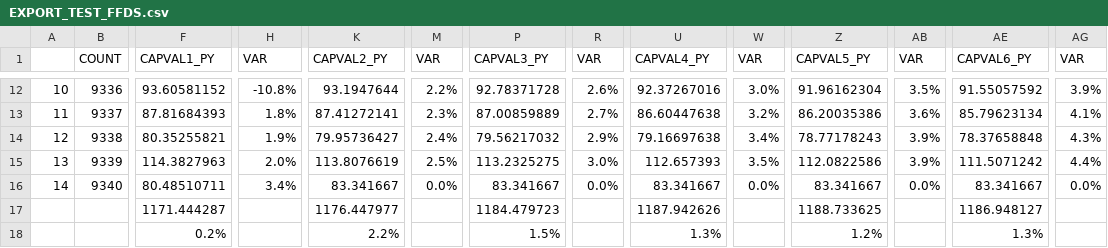
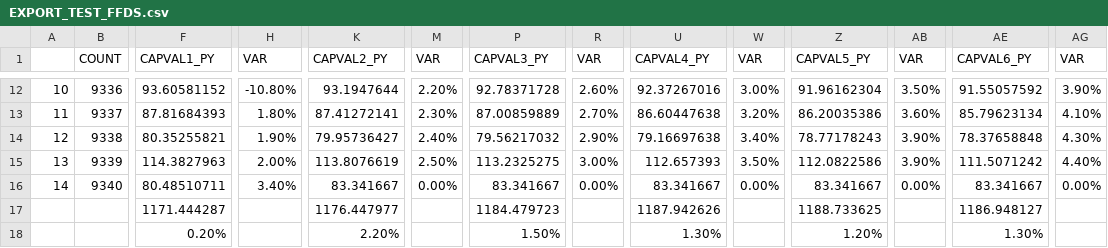
Before and after one commit to jlztorres/local_capping, a CSV file: EXPORT_TEST_FFDS.csv, drawn as a sheet; only a part is shown, gaps mark what is left out; removed rows and columns are numbered as before the commit, all else as after; rows hold the shown columns only; the diff covers the shown part only; the diff names each change by its address in the sheet, - before the commit and + after, or states it on an @@ line.

```diff
--- a/EXPORT_TEST_FFDS.csv
+++ b/EXPORT_TEST_FFDS.csv
-H12 (VAR): -10.8%
+H12 (VAR): -10.80%
-M12 (VAR): 2.2%
+M12 (VAR): 2.20%
-R12 (VAR): 2.6%
+R12 (VAR): 2.60%
-W12 (VAR): 3.0%
+W12 (VAR): 3.00%
-AB12 (VAR): 3.5%
+AB12 (VAR): 3.50%
-AG12 (VAR): 3.9%
+AG12 (VAR): 3.90%
-H13 (VAR): 1.8%
+H13 (VAR): 1.80%
-M13 (VAR): 2.3%
+M13 (VAR): 2.30%
-R13 (VAR): 2.7%
+R13 (VAR): 2.70%
-W13 (VAR): 3.2%
+W13 (VAR): 3.20%
-AB13 (VAR): 3.6%
+AB13 (VAR): 3.60%
-AG13 (VAR): 4.1%
+AG13 (VAR): 4.10%
-H14 (VAR): 1.9%
+H14 (VAR): 1.90%
-M14 (VAR): 2.4%
+M14 (VAR): 2.40%
-R14 (VAR): 2.9%
+R14 (VAR): 2.90%
-W14 (VAR): 3.4%
+W14 (VAR): 3.40%
-AB14:AB15 (VAR): 3.9%
+AB14:AB15 (VAR): 3.90%
-AG14 (VAR): 4.3%
+AG14 (VAR): 4.30%
-H15 (VAR): 2.0%
+H15 (VAR): 2.00%
-M15 (VAR): 2.5%
+M15 (VAR): 2.50%
-R15 (VAR): 3.0%
+R15 (VAR): 3.00%
-W15 (VAR): 3.5%
+W15 (VAR): 3.50%
-AG15 (VAR): 4.4%
+AG15 (VAR): 4.40%
-H16 (VAR): 3.4%
+H16 (VAR): 3.40%
-M16 (VAR): 0.0%
+M16 (VAR): 0.00%
-R16 (VAR): 0.0%
+R16 (VAR): 0.00%
-W16 (VAR): 0.0%
+W16 (VAR): 0.00%
-AB16 (VAR): 0.0%
+AB16 (VAR): 0.00%
-AG16 (VAR): 0.0%
+AG16 (VAR): 0.00%
-row 18:  |  | 0.2% |  | 2.2% |  | 1.5% |  | 1.3% |  | 1.2% |  | 1.3%
+row 18:  |  | 0.20% |  | 2.20% |  | 1.50% |  | 1.30% |  | 1.20% |  | 1.30%
```
Also changed, not shown: 60 edited cells elsewhere in this file, 3 other files.
